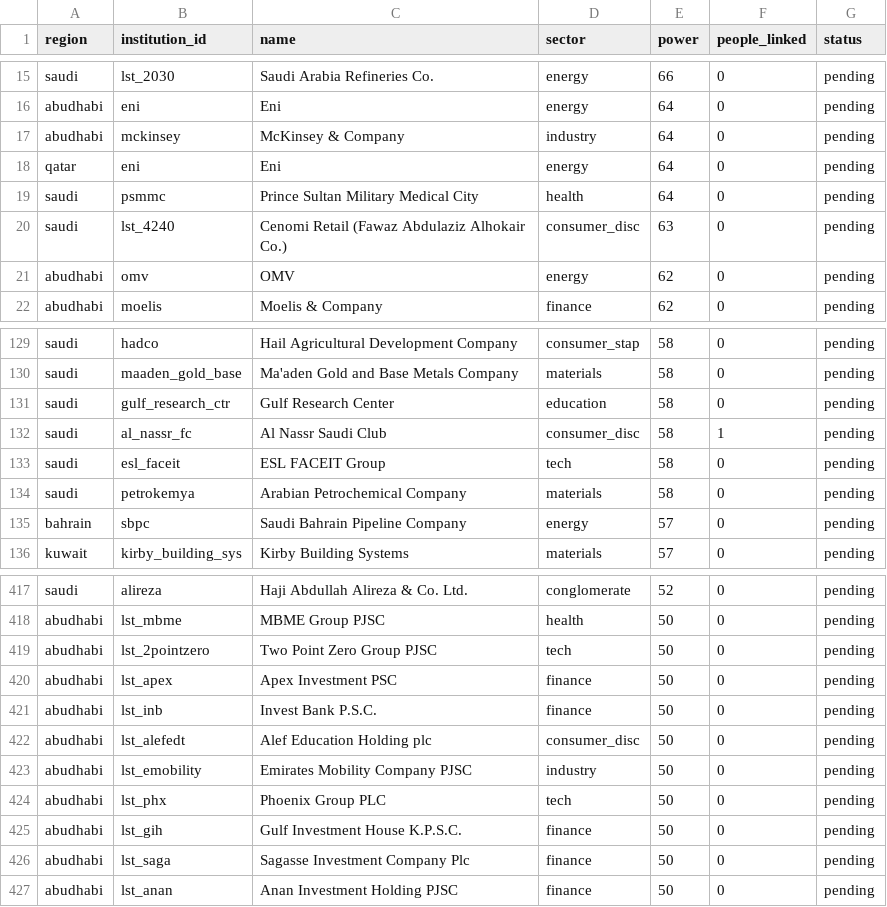
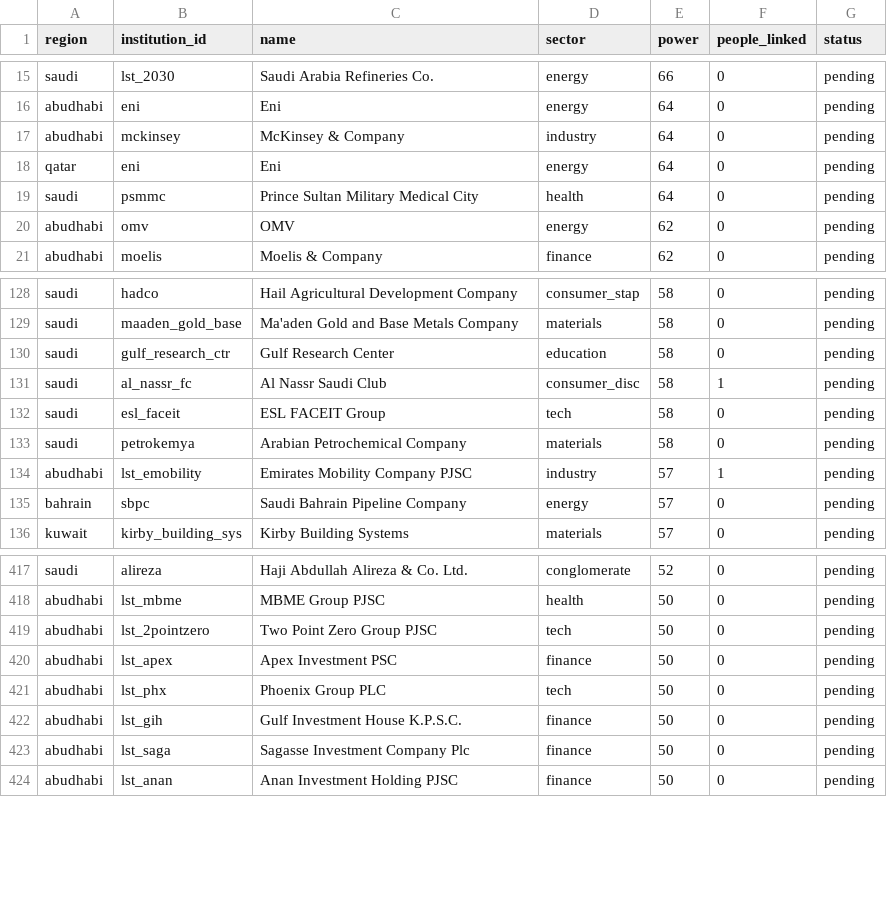
Before and after one commit to qizhangumich/power_network, a CSV file: data/backfill_queue.csv, drawn as a sheet; only a part is shown, gaps mark what is left out.

```diff
--- a/data/backfill_queue.csv
+++ b/data/backfill_queue.csv
@@ -19,3 +19,2 @@ qatar,eni,Eni,energy,64,0,pending
 saudi,psmmc,Prince Sultan Military Medical City,health,64,0,pending
-saudi,lst_4240,Cenomi Retail (Fawaz Abdulaziz Alhokair Co.),consumer_disc,63,0,pending
 abudhabi,omv,OMV,energy,62,0,pending
@@ -134,2 +133,3 @@ saudi,esl_faceit,ESL FACEIT Group,tech,58,0,pending
 saudi,petrokemya,Arabian Petrochemical Company,materials,58,0,pending
+abudhabi,lst_emobility,Emirates Mobility Company PJSC,industry,57,1,pending
 bahrain,sbpc,Saudi Bahrain Pipeline Company,energy,57,0,pending
@@ -420,5 +420,2 @@ abudhabi,lst_2pointzero,Two Point Zero Group PJSC,tech,50,0,pending
 abudhabi,lst_apex,Apex Investment PSC,finance,50,0,pending
-abudhabi,lst_inb,Invest Bank P.S.C.,finance,50,0,pending
-abudhabi,lst_alefedt,Alef Education Holding plc,consumer_disc,50,0,pending
-abudhabi,lst_emobility,Emirates Mobility Company PJSC,industry,50,0,pending
 abudhabi,lst_phx,Phoenix Group PLC,tech,50,0,pending
```
Also changed, not shown: data/institutions.csv, data/people.csv, 14 other files.
